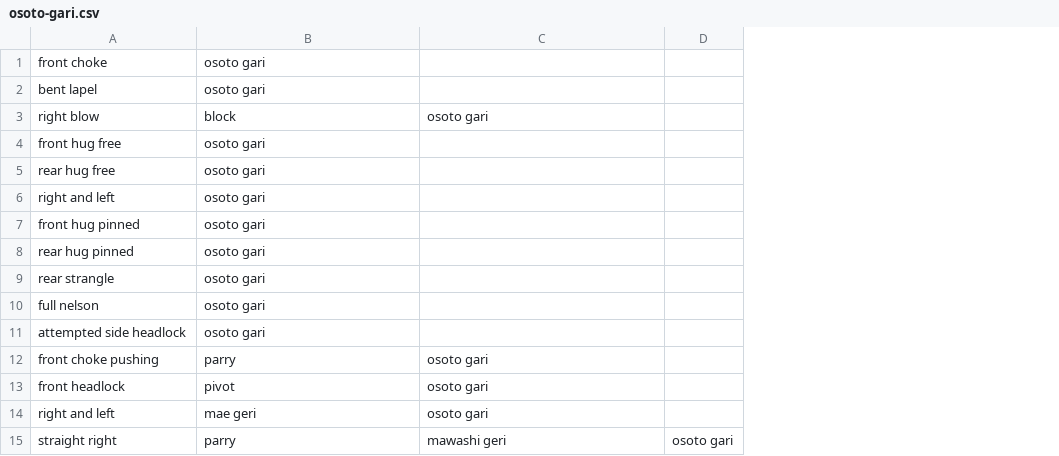
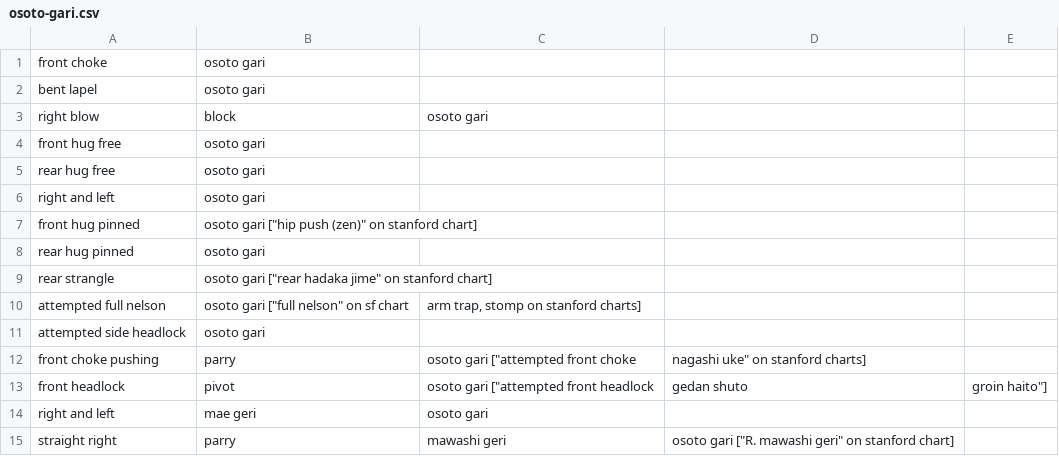
Before and after one commit to SonjaDJ/jujitsu-charts, a CSV file: charts/osoto-gari.csv, drawn as a sheet; removed rows and columns are numbered as before the commit, all else as after; the diff names each change by its address in the sheet, - before the commit and + after, or states it on an @@ line.

```diff
--- a/charts/osoto-gari.csv
+++ b/charts/osoto-gari.csv
-column D, row 15: osoto gari
+column D, rows 12-15: nagashi uke" on stanford charts] | gedan shuto |  | osoto gari ["R. mawashi geri" on stanford chart]
+column E, row 13: groin haito"]
-B7: osoto gari
+B7: osoto gari ["hip push (zen)" on stanford chart]
-B9: osoto gari
+B9: osoto gari ["rear hadaka jime" on stanford chart]
-row 10: full nelson | osoto gari
+row 10: attempted full nelson | osoto gari ["full nelson" on sf chart | arm trap, stomp on stanford charts]
-C12: osoto gari
+C12: osoto gari ["attempted front choke
-C13: osoto gari
+C13: osoto gari ["attempted front headlock
```
Also changed, not shown: charts/aiki1.csv, charts/sutemi-waza.csv, 2 other files.
